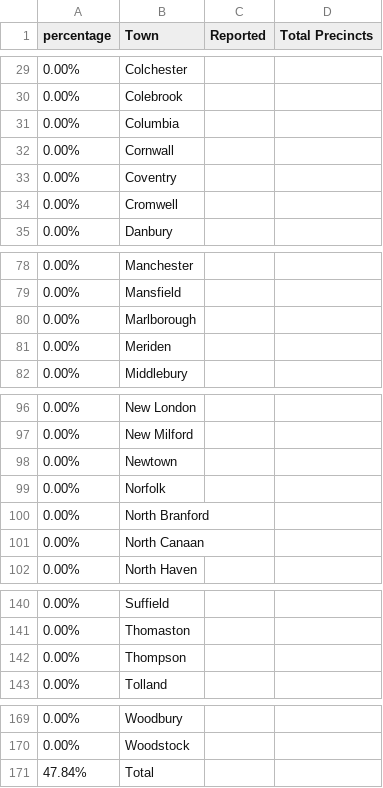
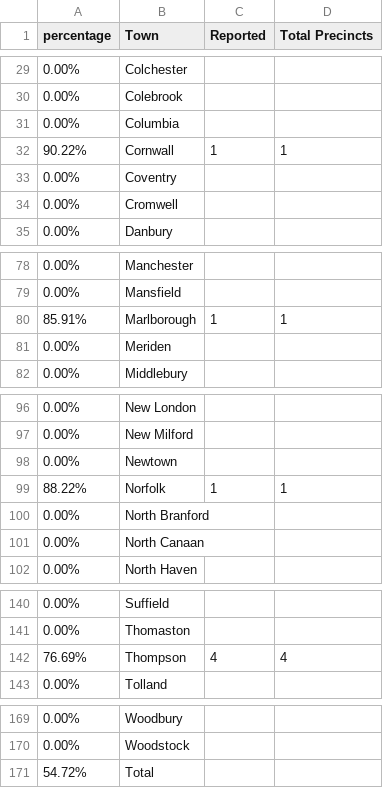
Before and after one commit to kpananjady/my-portfolio2, a CSV file: src/data/election_2020/pres_turnout.csv, drawn as a sheet; only a part is shown, gaps mark what is left out.

```diff
--- a/src/data/election_2020/pres_turnout.csv
+++ b/src/data/election_2020/pres_turnout.csv
@@ -31,3 +31,3 @@ percentage,Town,Reported,Total Precincts
 0.00%,Columbia,,
-0.00%,Cornwall,,
+90.22%,Cornwall,1,1
 0.00%,Coventry,,
@@ -79,3 +79,3 @@ percentage,Town,Reported,Total Precincts
 0.00%,Mansfield,,
-0.00%,Marlborough,,
+85.91%,Marlborough,1,1
 0.00%,Meriden,,
@@ -98,3 +98,3 @@ percentage,Town,Reported,Total Precincts
 0.00%,Newtown,,
-0.00%,Norfolk,,
+88.22%,Norfolk,1,1
 0.00%,North Branford,,
@@ -141,3 +141,3 @@ percentage,Town,Reported,Total Precincts
 0.00%,Thomaston,,
-0.00%,Thompson,,
+76.69%,Thompson,4,4
 0.00%,Tolland,,
@@ -170,2 +170,2 @@ percentage,Town,Reported,Total Precincts
 0.00%,Woodstock,,
-47.84%,Total,,
+54.72%,Total,,
```
Also changed, not shown: src/data/election_2020/ct_state_house.csv, src/data/election_2020/ct_state_senate.csv, 15 other files.
